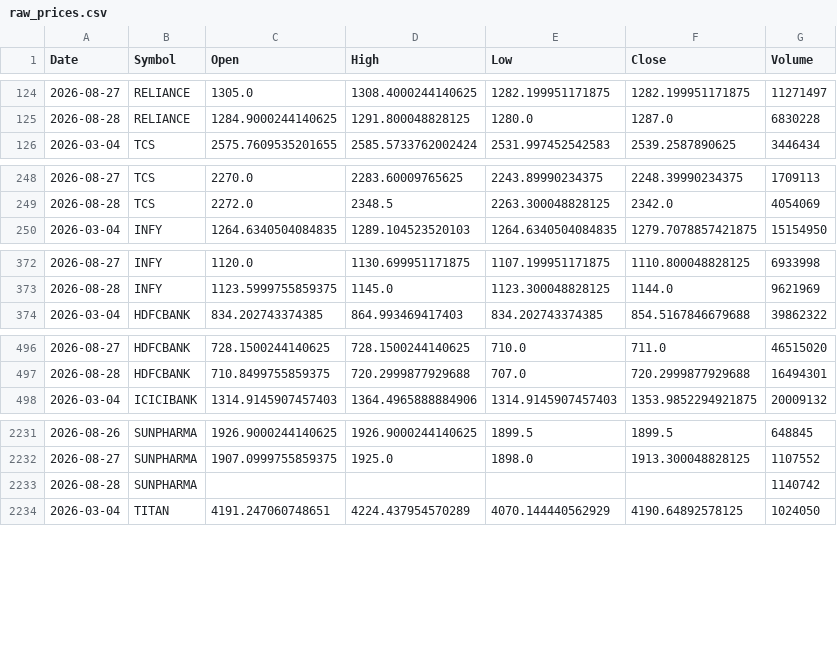
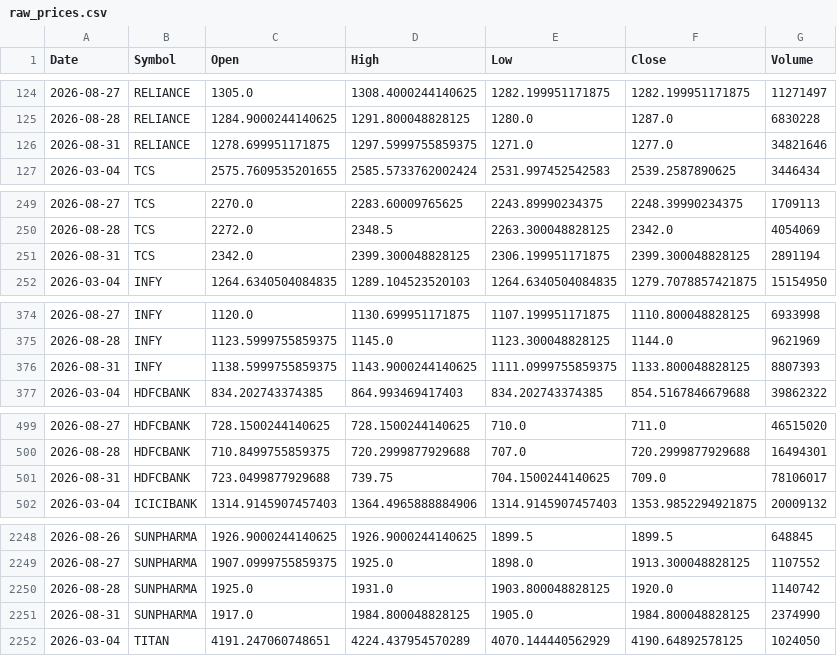
Before and after one commit to aryaRaut/sentiment-correlation-analyzer, a CSV file: data/raw/raw_prices.csv, drawn as a sheet; only a part is shown, gaps mark what is left out; removed rows and columns are numbered as before the commit, all else as after; the diff covers the shown part only; the diff names each change by its address in the sheet, - before the commit and + after, or states it on an @@ line.

```diff
--- a/data/raw/raw_prices.csv
+++ b/data/raw/raw_prices.csv
+row 126: 2026-08-31 | RELIANCE | 1278.699951171875 | 1297.5999755859375 | 1271.0 | 1277.0 | 34821646
+row 251: 2026-08-31 | TCS | 2342.0 | 2399.300048828125 | 2306.199951171875 | 2399.300048828125 | 2891194
+row 376: 2026-08-31 | INFY | 1138.5999755859375 | 1143.9000244140625 | 1111.0999755859375 | 1133.800048828125 | 8807393
+row 501: 2026-08-31 | HDFCBANK | 723.0499877929688 | 739.75 | 704.1500244140625 | 709.0 | 78106017
-row 2233: 2026-08-28 | SUNPHARMA |  |  |  |  | 1140742
+row 2250: 2026-08-28 | SUNPHARMA | 1925.0 | 1931.0 | 1903.800048828125 | 1920.0 | 1140742
+row 2251: 2026-08-31 | SUNPHARMA | 1917.0 | 1984.800048828125 | 1905.0 | 1984.800048828125 | 2374990
```
Also changed, not shown: 16 added rows elsewhere in this file, 2 other files.
